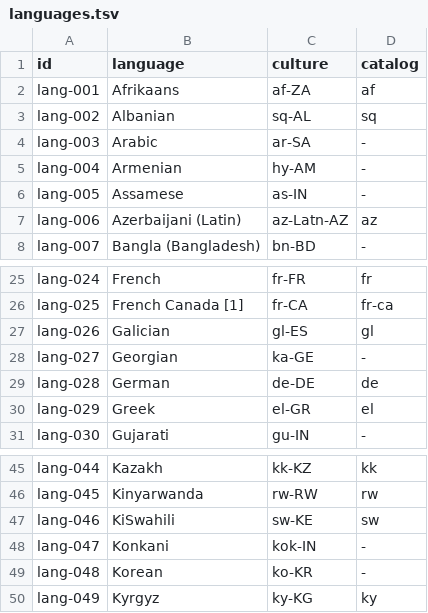
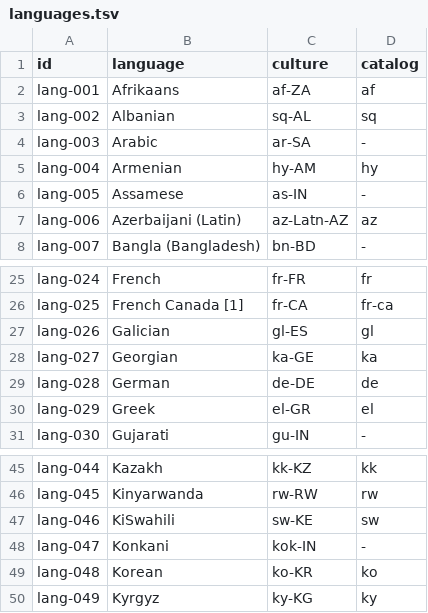
Before and after one commit to veevie55/doc4me, a TSV file: docs/readiness/languages.tsv, drawn as a sheet; only a part is shown, gaps mark what is left out.

```diff
--- a/docs/readiness/languages.tsv
+++ b/docs/readiness/languages.tsv
@@ -4,3 +4,3 @@ lang-002	Albanian	sq-AL	sq
 lang-003	Arabic	ar-SA	-
-lang-004	Armenian	hy-AM	-
+lang-004	Armenian	hy-AM	hy
 lang-005	Assamese	as-IN	-
@@ -27,3 +27,3 @@ lang-025	French Canada [1]	fr-CA	fr-ca
 lang-026	Galician	gl-ES	gl
-lang-027	Georgian	ka-GE	-
+lang-027	Georgian	ka-GE	ka
 lang-028	German	de-DE	de
@@ -48,3 +48,3 @@ lang-046	KiSwahili	sw-KE	sw
 lang-047	Konkani	kok-IN	-
-lang-048	Korean	ko-KR	-
+lang-048	Korean	ko-KR	ko
 lang-049	Kyrgyz	ky-KG	ky
```
Also changed, not shown: 5 other files.
